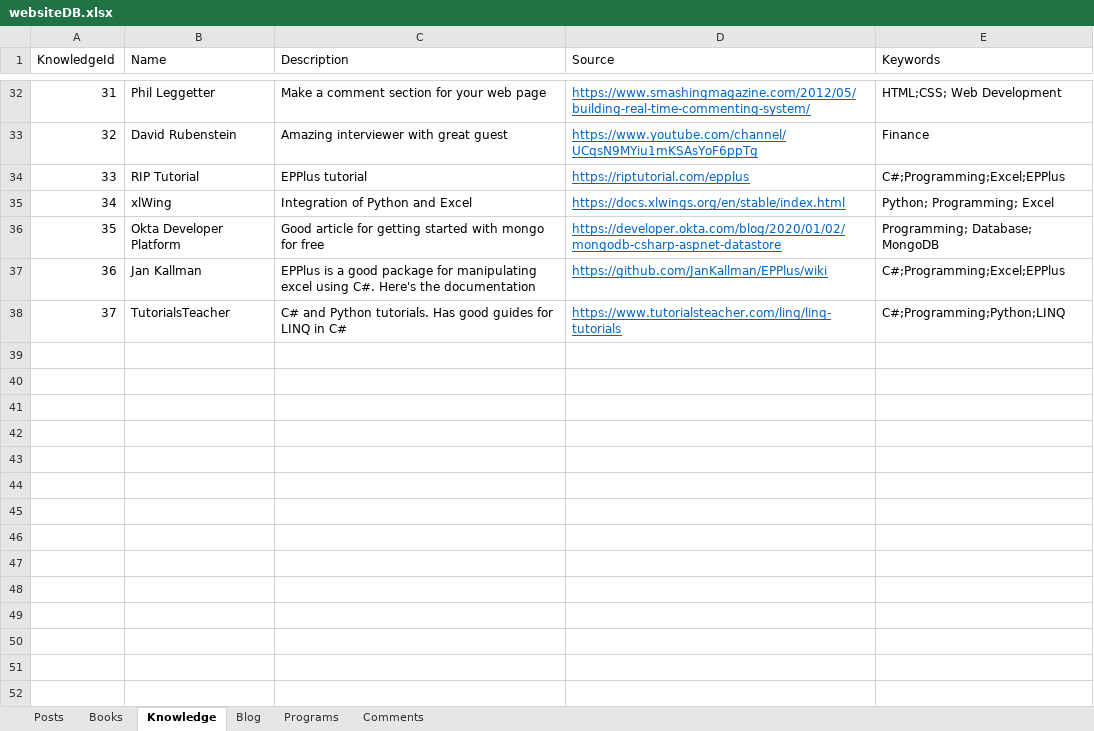
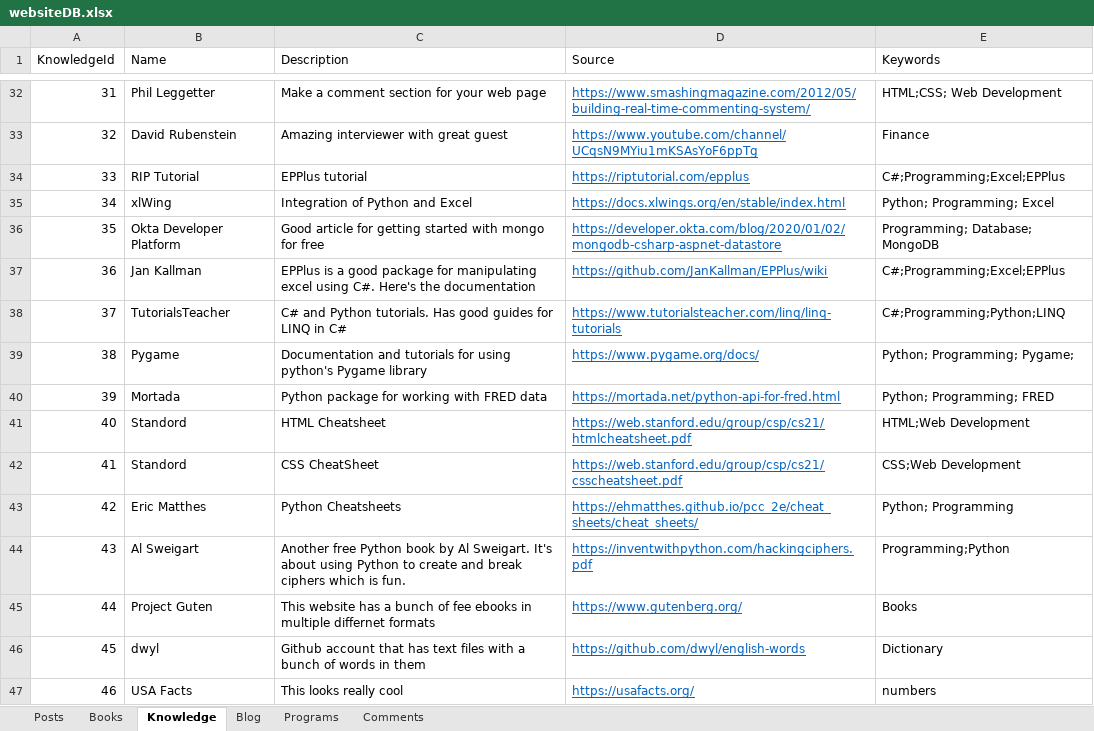
Before and after one commit to Brandt-moreThan4/Personal-Website-C_Sharp, an Excel workbook: wwwroot/Data/websiteDB.xlsx, sheet Knowledge, drawn as a sheet; only a part is shown, gaps mark what is left out; values as stored, in another font and other column widths than the file's, no borders; the diff names each change by its address in the sheet, - before the commit and + after, or states it on an @@ line.

Commit message:
Added some blog posts and edited HTML a bit.

```diff
--- a/wwwroot/Data/websiteDB.xlsx (sheet Knowledge)
+++ b/wwwroot/Data/websiteDB.xlsx (sheet Knowledge)
+row 39: 38 | Pygame | Documentation and tutorials for using python's Pygame library | https://www.pygame.org/docs/ | Python; Programming; Pygame;
+row 40: 39 | Mortada | Python package for working with FRED data | https://mortada.net/python-api-for-fred.html | Python; Programming; FRED
+row 41: 40 | Standord | HTML Cheatsheet | https://web.stanford.edu/group/csp/cs21/htmlcheatsheet.pdf | HTML;Web Development
+row 42: 41 | Standord | CSS CheatSheet | https://web.stanford.edu/group/csp/cs21/csscheatsheet.pdf | CSS;Web Development
+row 43: 42 | Eric Matthes | Python Cheatsheets | https://ehmatthes.github.io/pcc_2e/cheat_sheets/cheat_sheets/ | Python; Programming
+row 44: 43 | Al Sweigart | Another free Python book by Al Sweigart. It's about using Python to create and break ciphers which is fun. | https://inventwithpython.com/hackingciphers.pdf | Programming;Python
+row 45: 44 | Project Guten | This website has a bunch of fee ebooks in multiple differnet formats | https://www.gutenberg.org/ | Books
+row 46: 45 | dwyl | Github account that has text files with a bunch of words in them | https://github.com/dwyl/english-words | Dictionary
+row 47: 46 | USA Facts | This looks really cool | https://usafacts.org/ | numbers
```
Also changed, not shown: sheet Blog, sheet Programs, 6 other files.
